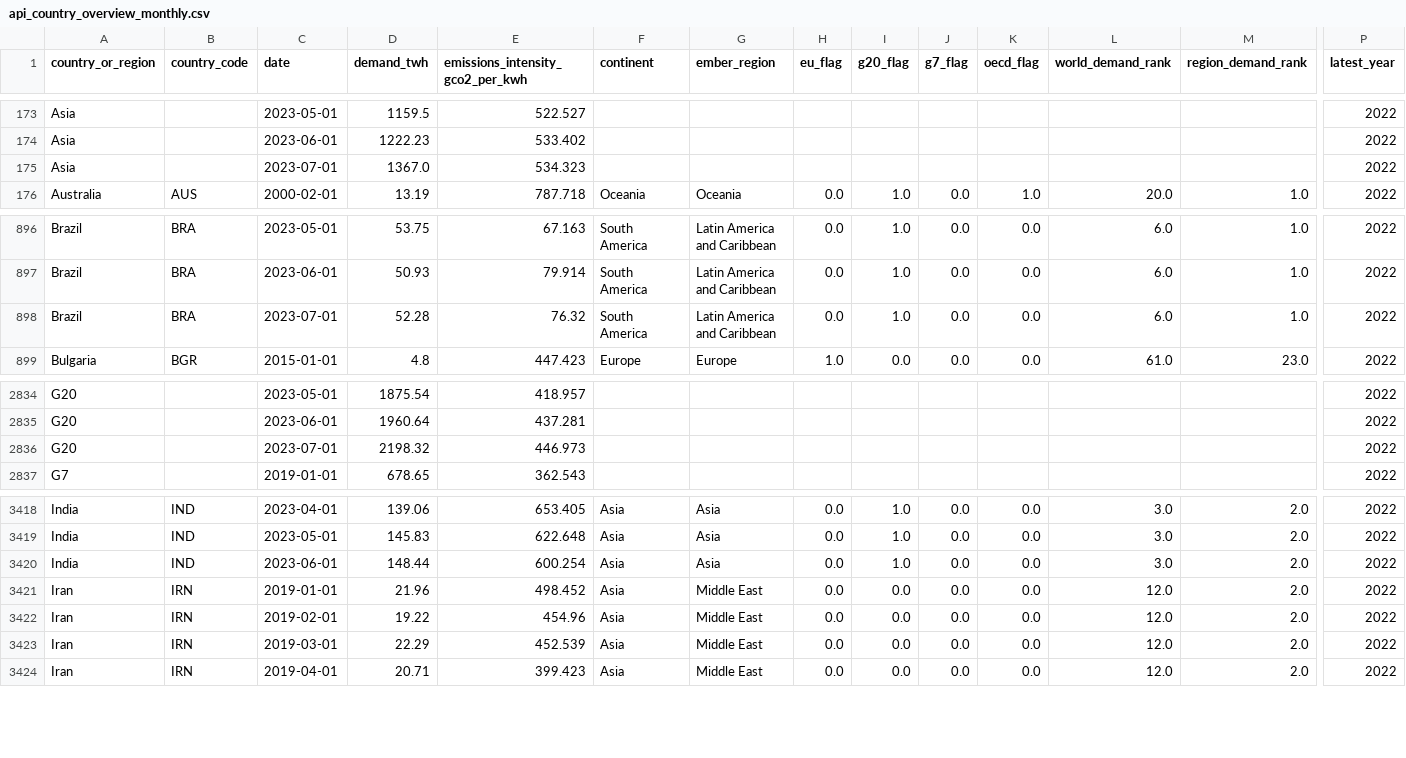
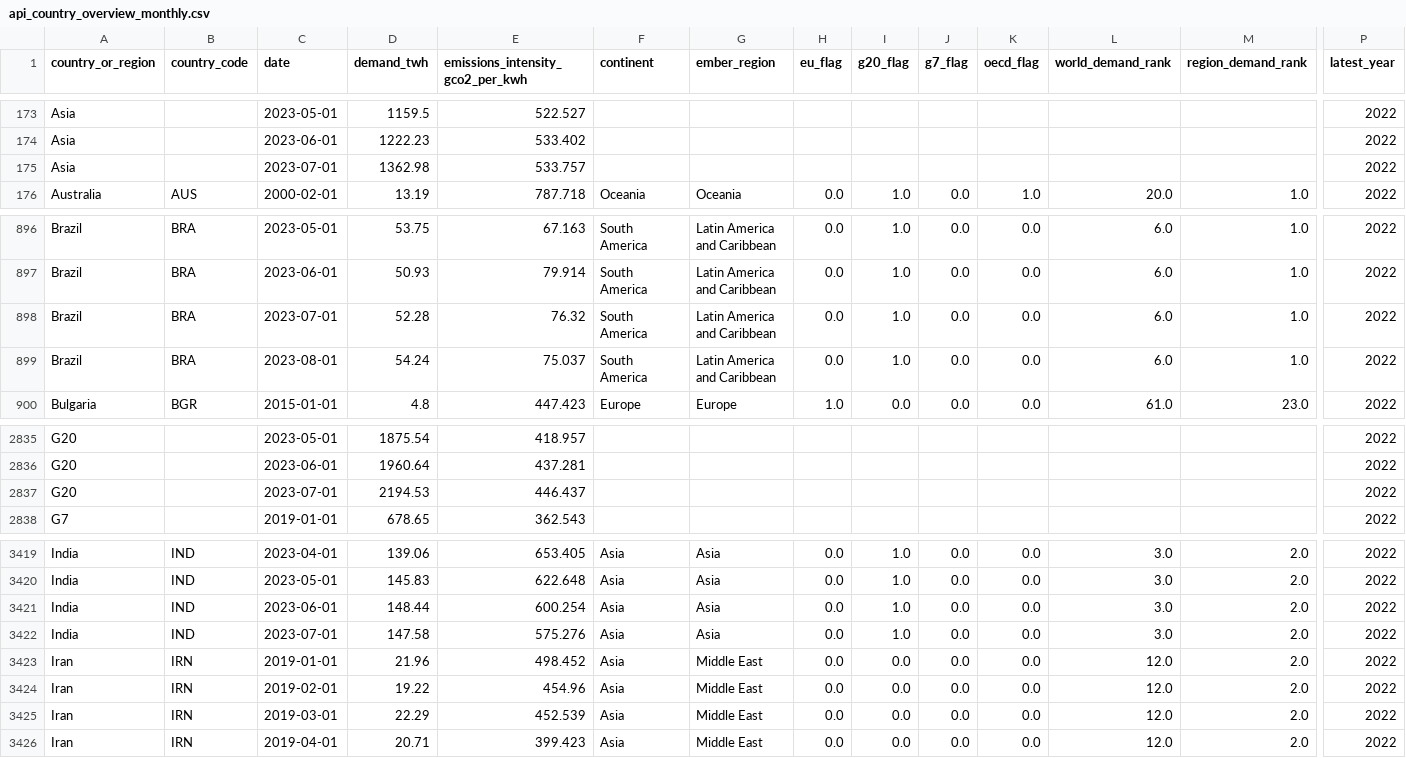
Before and after one commit to ember-climate/ember-data-api, a CSV file: data/api_country_overview_monthly.csv, drawn as a sheet; only a part is shown, gaps mark what is left out; addresses are those after the commit; rows hold the shown columns only; the diff names each change by its address in the sheet, - before the commit and + after, or states it on an @@ line.

```diff
--- a/data/api_country_overview_monthly.csv
+++ b/data/api_country_overview_monthly.csv
-D175 (demand_twh): 1367.0
+D175 (demand_twh): 1362.98
-E175 (emissions_intensity_gco2_per_kwh): 534.323
+E175 (emissions_intensity_gco2_per_kwh): 533.757
+row 899: Brazil | BRA | 2023-08-01 | 54.24 | 75.037 | South America | Latin America and Caribbean | 0.0 | 1.0 | 0.0 | 0.0 | 6.0 | 1.0 | 2022
-D2837 (demand_twh): 2198.32
+D2837 (demand_twh): 2194.53
-E2837 (emissions_intensity_gco2_per_kwh): 446.973
+E2837 (emissions_intensity_gco2_per_kwh): 446.437
+row 3422: India | IND | 2023-07-01 | 147.58 | 575.276 | Asia | Asia | 0.0 | 1.0 | 0.0 | 0.0 | 3.0 | 2.0 | 2022
```
Also changed, not shown: 1 other file.
